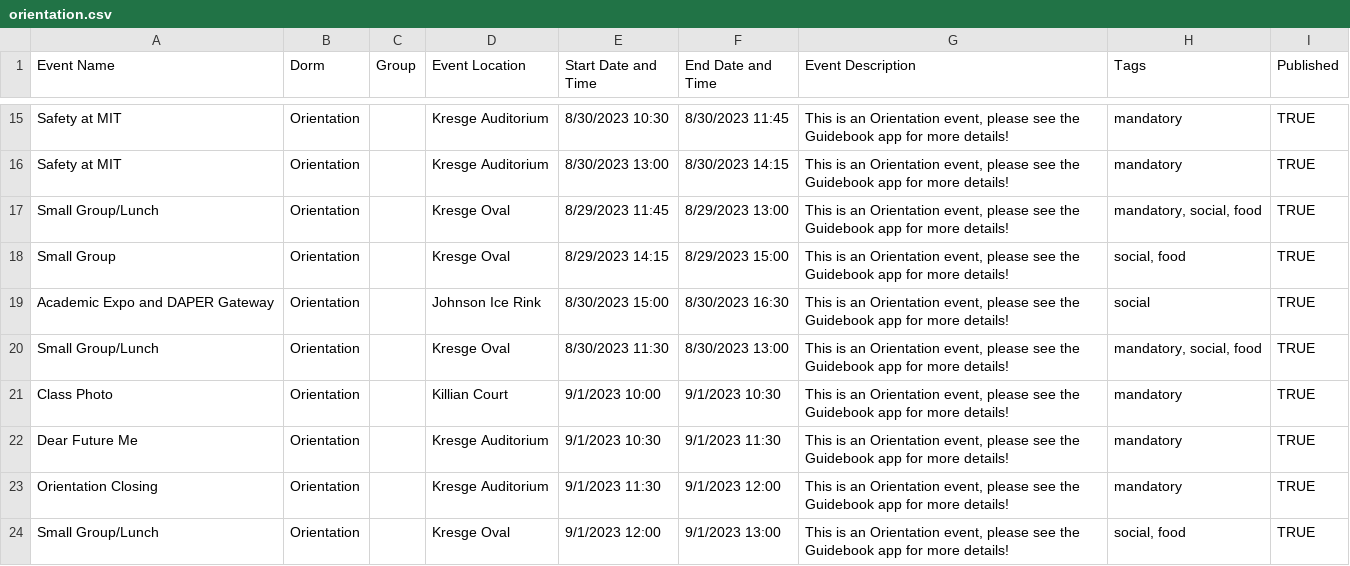
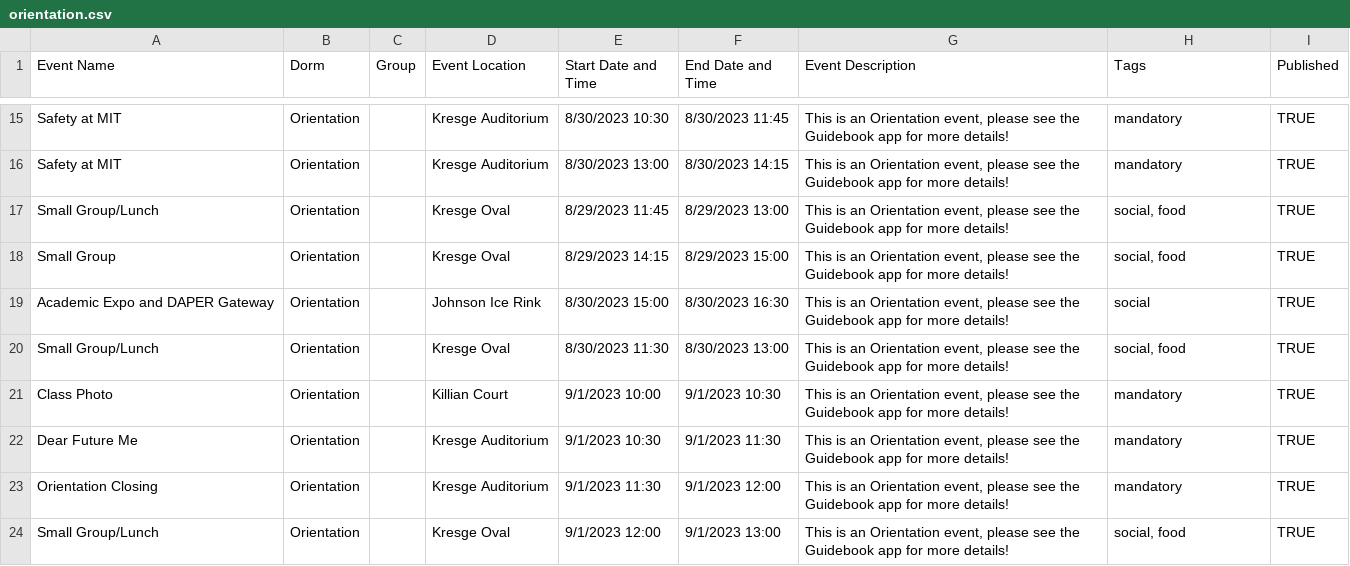
Before and after one commit to mit-dormcon/t-rex, a CSV file: events/orientation.csv, drawn as a sheet; only a part is shown, gaps mark what is left out.

Commit message:
remove mandatory lunches

```diff
--- a/events/orientation.csv
+++ b/events/orientation.csv
@@ -16,6 +16,6 @@ Safety at MIT,Orientation,,Kresge Auditorium,8/30/2023 10:30,8/30/2023 11:45,"Th
 Safety at MIT,Orientation,,Kresge Auditorium,8/30/2023 13:00,8/30/2023 14:15,"This is an Orientation event, please see the Guidebook app for more details!",mandatory,TRUE
-Small Group/Lunch,Orientation,,Kresge Oval,8/29/2023 11:45,8/29/2023 13:00,"This is an Orientation event, please see the Guidebook app for more details!","mandatory, social, food",TRUE
+Small Group/Lunch,Orientation,,Kresge Oval,8/29/2023 11:45,8/29/2023 13:00,"This is an Orientation event, please see the Guidebook app for more details!","social, food",TRUE
 Small Group,Orientation,,Kresge Oval,8/29/2023 14:15,8/29/2023 15:00,"This is an Orientation event, please see the Guidebook app for more details!","social, food",TRUE
 Academic Expo and DAPER Gateway,Orientation,,Johnson Ice Rink,8/30/2023 15:00,8/30/2023 16:30,"This is an Orientation event, please see the Guidebook app for more details!",social,TRUE
-Small Group/Lunch,Orientation,,Kresge Oval,8/30/2023 11:30,8/30/2023 13:00,"This is an Orientation event, please see the Guidebook app for more details!","mandatory, social, food",TRUE
+Small Group/Lunch,Orientation,,Kresge Oval,8/30/2023 11:30,8/30/2023 13:00,"This is an Orientation event, please see the Guidebook app for more details!","social, food",TRUE
 Class Photo,Orientation,,Killian Court,9/1/2023 10:00,9/1/2023 10:30,"This is an Orientation event, please see the Guidebook app for more details!",mandatory,TRUE
```
